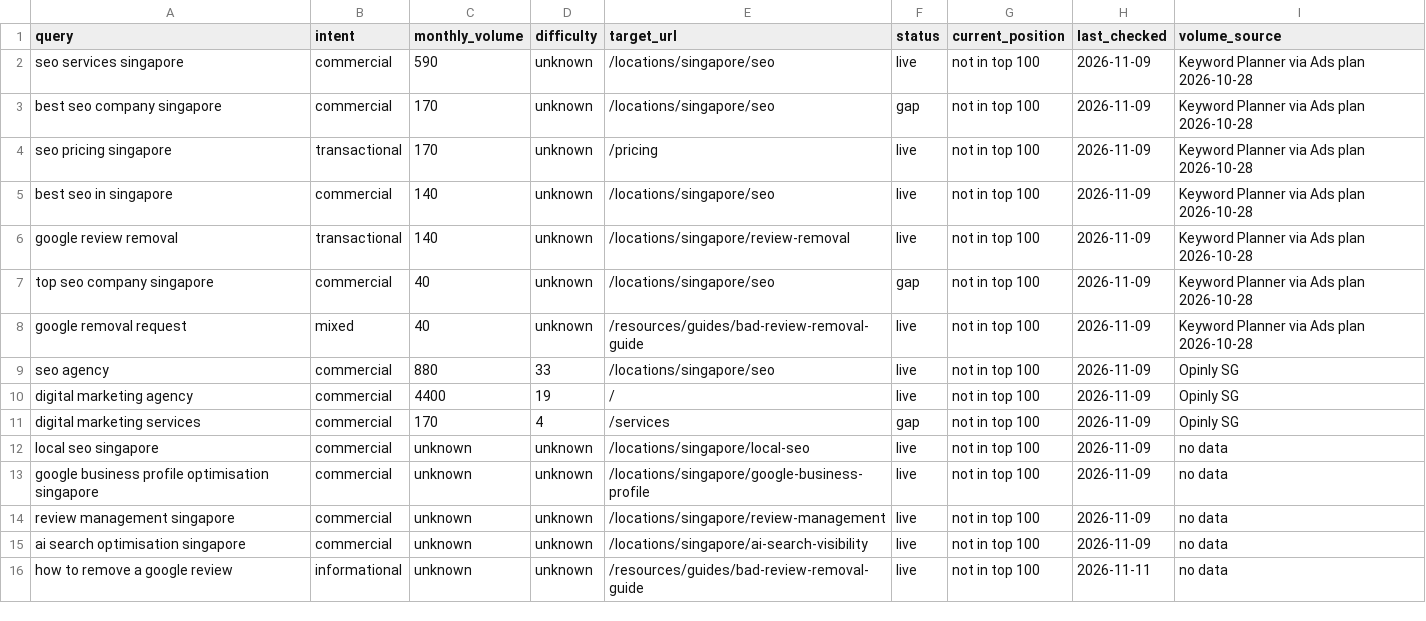
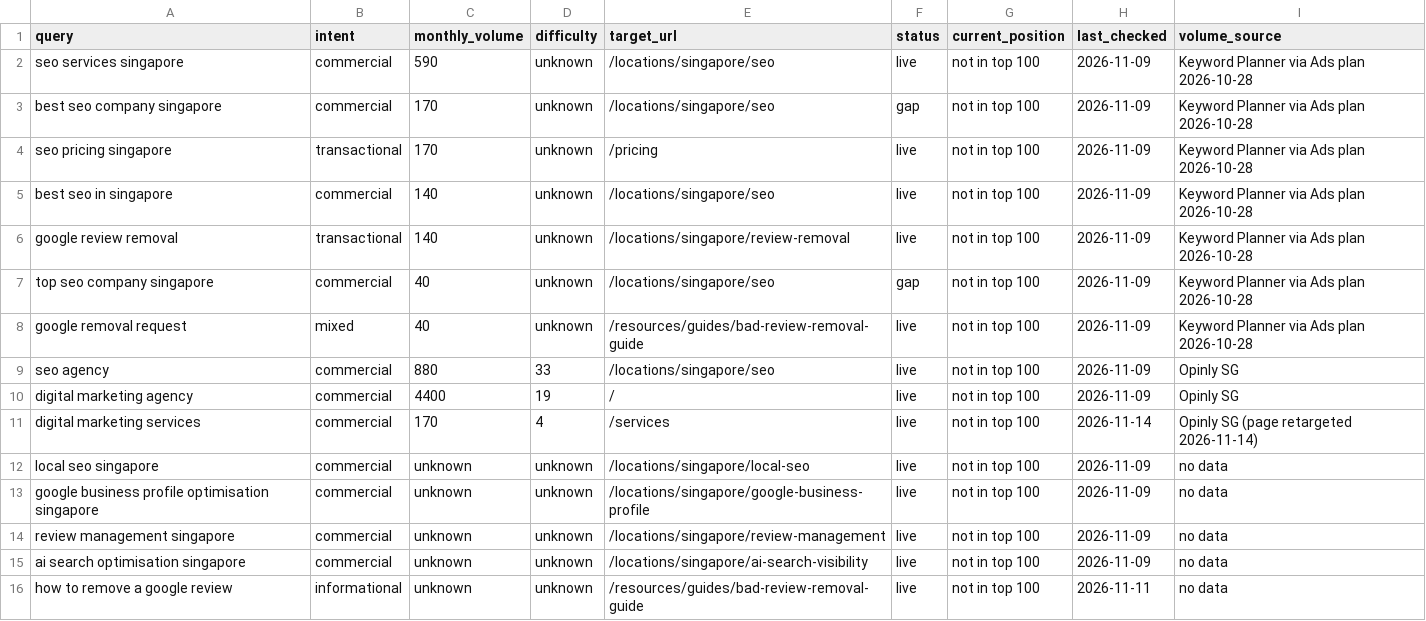
Before and after one commit to goepicware/epicware-next, a CSV file: seo/keyword-map.csv, drawn as a sheet; only a part is shown.

Commit message:
fix: SEO daily 2026-11-14 — /services targets 'digital marketing services'

```diff
--- a/seo/keyword-map.csv
+++ b/seo/keyword-map.csv
@@ -10,3 +10,3 @@ seo agency,commercial,880,33,/locations/singapore/seo,live,not in top 100,2026-1
 digital marketing agency,commercial,4400,19,/,live,not in top 100,2026-11-09,Opinly SG
-digital marketing services,commercial,170,4,/services,gap,not in top 100,2026-11-09,Opinly SG
+digital marketing services,commercial,170,4,/services,live,not in top 100,2026-11-14,Opinly SG (page retargeted 2026-11-14)
 local seo singapore,commercial,unknown,unknown,/locations/singapore/local-seo,live,not in top 100,2026-11-09,no data
```
Also changed, not shown: 3 other files.
